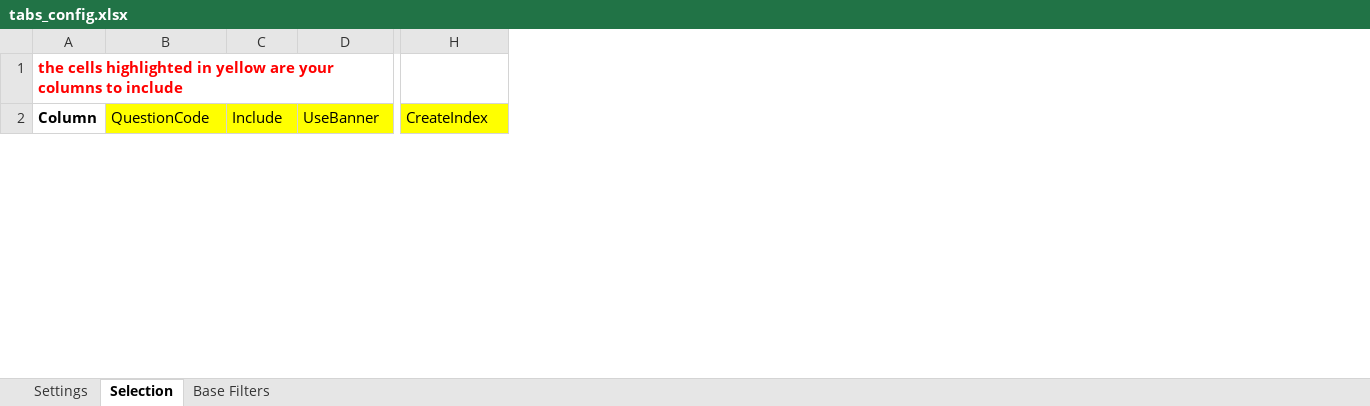
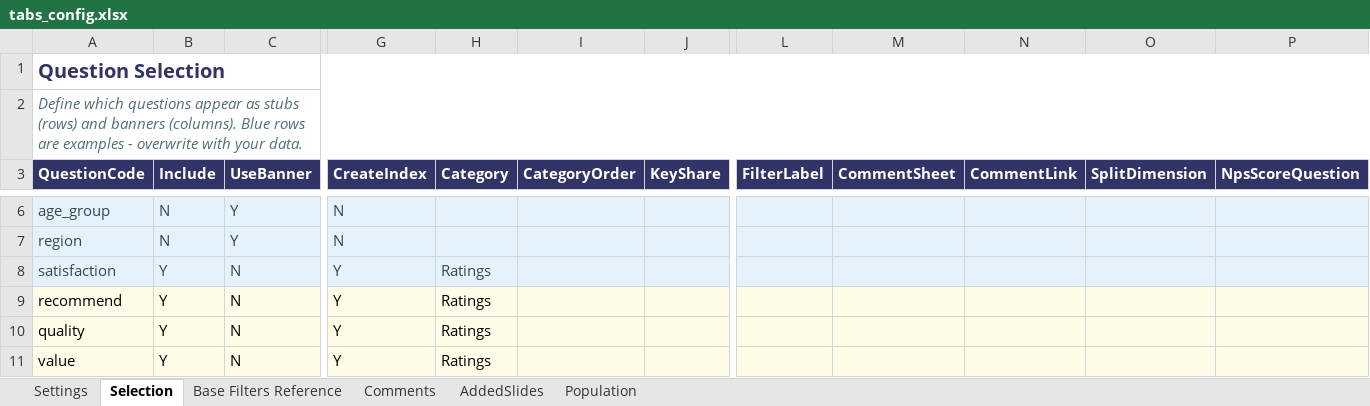
Before and after one commit to DuncanRBrett/Turas, an Excel workbook: examples/tabs/basic/tabs_config.xlsx, sheet Selection, drawn as a sheet; only a part is shown, gaps mark what is left out; values as stored, in another font and other column widths than the file's, no borders; removed rows and columns are numbered as before the commit, all else as after; rows hold the shown columns only; the diff covers the shown part only; the diff names each change by its address in the sheet, - before the commit and + after, or states it on an @@ line.

```diff
--- a/examples/tabs/basic/tabs_config.xlsx (sheet Selection)
+++ b/examples/tabs/basic/tabs_config.xlsx (sheet Selection)
-sheet tab: Base Filters
+sheet tab: Base Filters Reference
+sheet tab: Comments
+sheet tab: AddedSlides
+sheet tab: Population
-column A (Column), row 1: the cells highlighted in yellow are your columns to include
+column H (Category), empty
+column I (CategoryOrder), empty
+column J (KeyShare), empty
+column L (FilterLabel), empty
+column M (CommentSheet), empty
+column N (CommentLink), empty
+column O (SplitDimension), empty
+column P (NpsScoreQuestion), empty
-A1 (QuestionCode): (empty)
+A1 (QuestionCode): Question Selection
+A1:Q1 merged
+row 2: Define which questions appear as stubs (rows) and banners (columns). Blue rows are examples - overwrite with your data.
@@ A3:G3 fill: #FFFF00 → #323367, bold: off → on, text colour: black → #FFFFFF @@
+row 6: age_group | N | Y | N
+row 7: region | N | Y | N
+row 8: satisfaction | Y | N | Y | Ratings
+row 9: recommend | Y | N | Y | Ratings
+row 10: quality | Y | N | Y | Ratings
+row 11: value | Y | N | Y | Ratings
```
Also changed, not shown: 2 added rows, 4 removed rows and cell formats elsewhere in this sheet, sheet Settings, sheet Base Filters Reference, examples/tabs/basic/Survey_Structure.xlsx, examples/tabs/demo_survey/Demo_Crosstab_Config.xlsx, 9 other files.
